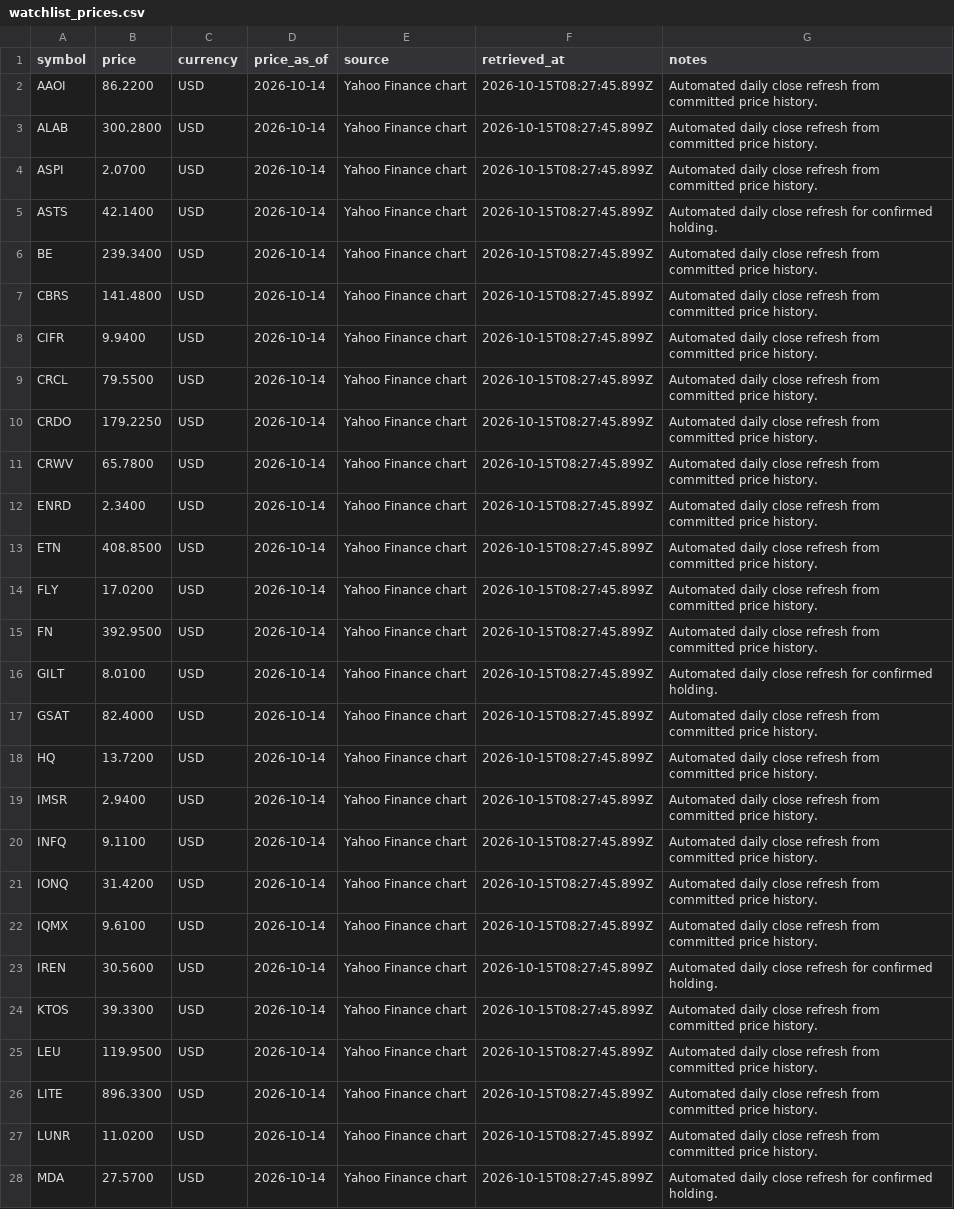
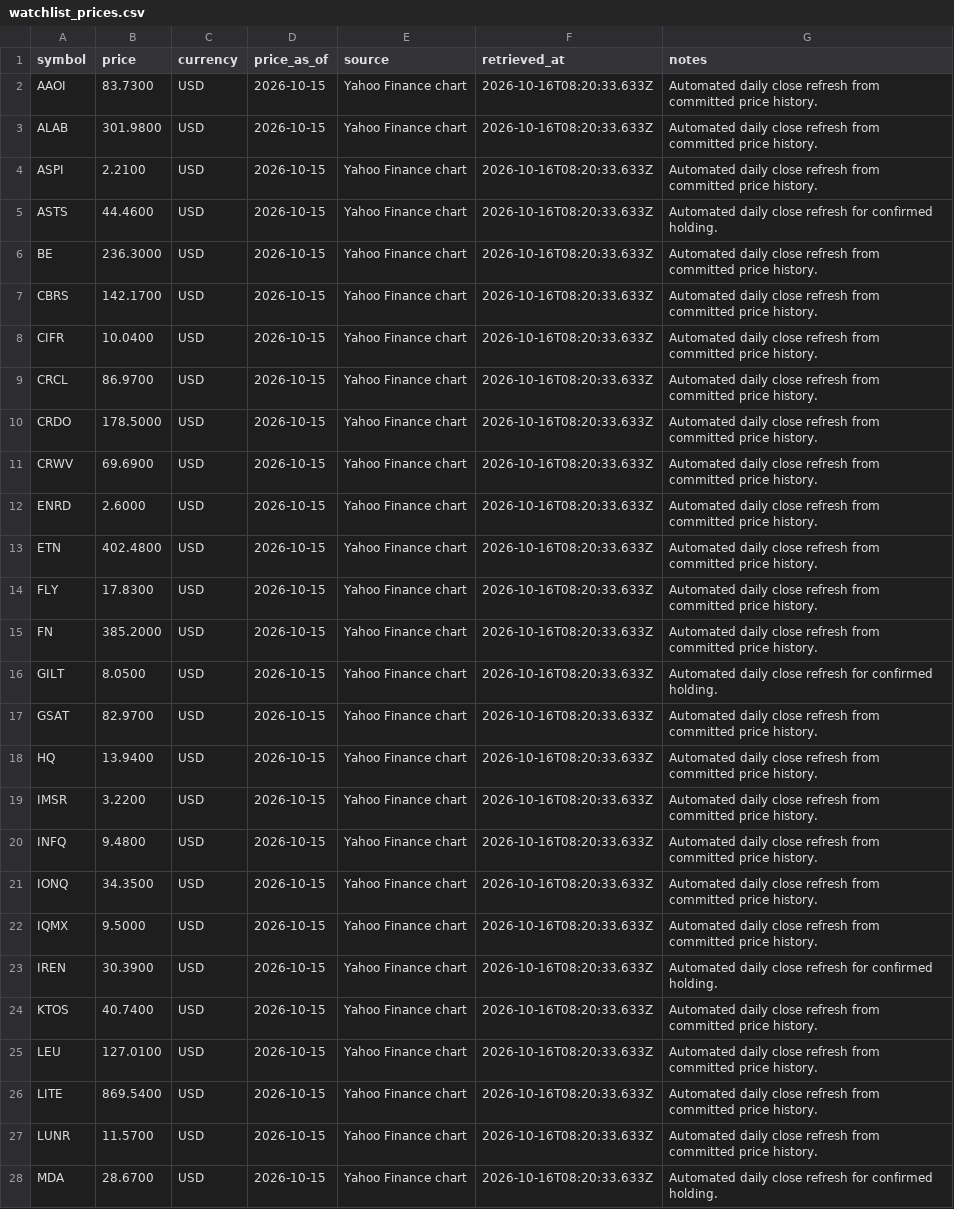
Before and after one commit to WineChord/invest, a CSV file: data/market/watchlist_prices.csv, drawn as a sheet; only a part is shown; the diff covers the shown part only; the diff names each change by its address in the sheet, - before the commit and + after, or states it on an @@ line.

```diff
--- a/data/market/watchlist_prices.csv
+++ b/data/market/watchlist_prices.csv
-B2 (price): 86.2200
+B2 (price): 83.7300
-D2:D28 (price_as_of): 2026-10-14
+D2:D28 (price_as_of): 2026-10-15
-F2:F28 (retrieved_at): 2026-10-15T08:27:45.899Z
+F2:F28 (retrieved_at): 2026-10-16T08:20:33.633Z
-B3 (price): 300.2800
+B3 (price): 301.9800
-B4 (price): 2.0700
+B4 (price): 2.2100
-B5 (price): 42.1400
+B5 (price): 44.4600
-B6 (price): 239.3400
+B6 (price): 236.3000
-B7 (price): 141.4800
+B7 (price): 142.1700
-B8 (price): 9.9400
+B8 (price): 10.0400
-B9 (price): 79.5500
+B9 (price): 86.9700
-B10 (price): 179.2250
+B10 (price): 178.5000
-B11 (price): 65.7800
+B11 (price): 69.6900
-B12 (price): 2.3400
+B12 (price): 2.6000
-B13 (price): 408.8500
+B13 (price): 402.4800
-B14 (price): 17.0200
+B14 (price): 17.8300
-B15 (price): 392.9500
+B15 (price): 385.2000
-B16 (price): 8.0100
+B16 (price): 8.0500
-B17 (price): 82.4000
+B17 (price): 82.9700
-B18 (price): 13.7200
+B18 (price): 13.9400
-B19 (price): 2.9400
+B19 (price): 3.2200
-B20 (price): 9.1100
+B20 (price): 9.4800
-B21 (price): 31.4200
+B21 (price): 34.3500
-B22 (price): 9.6100
+B22 (price): 9.5000
-B23 (price): 30.5600
+B23 (price): 30.3900
-B24 (price): 39.3300
+B24 (price): 40.7400
-B25 (price): 119.9500
+B25 (price): 127.0100
-B26 (price): 896.3300
+B26 (price): 869.5400
-B27 (price): 11.0200
+B27 (price): 11.5700
-B28 (price): 27.5700
+B28 (price): 28.6700
```
Also changed, not shown: 82 edited cells elsewhere in this file, data/account/equity_curve.csv, data/market/company_metrics.csv, 3 other files.
